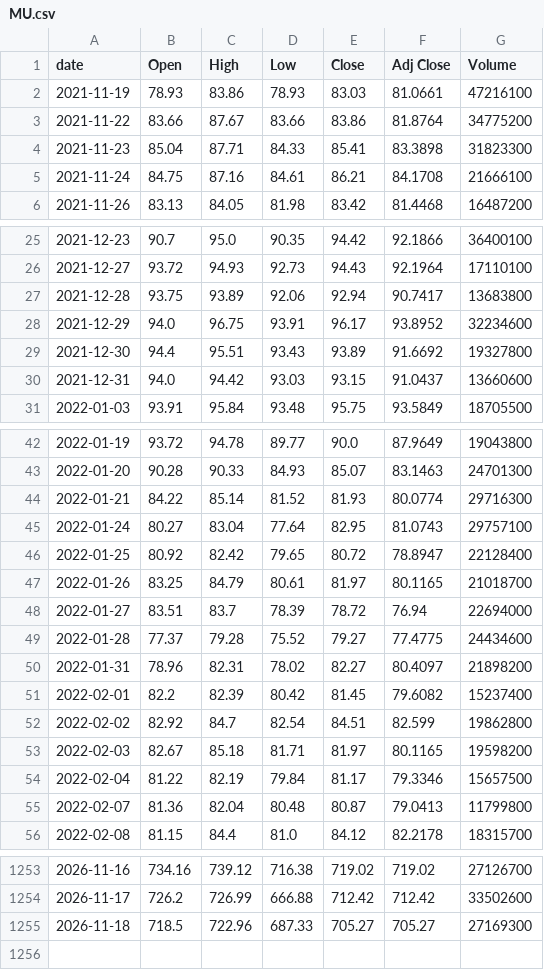
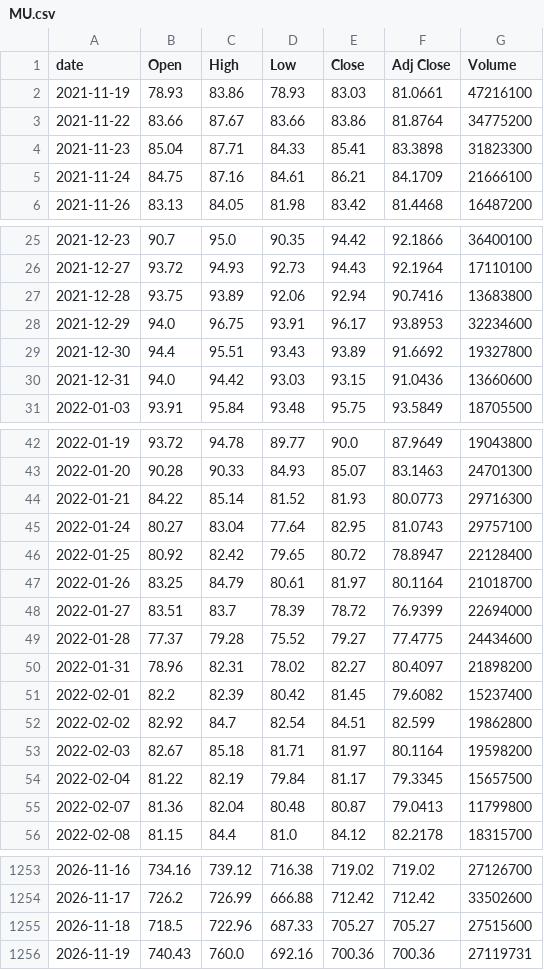
Before and after one commit to singalrohit/stock-singlas-public, a CSV file: data/history/MU.csv, drawn as a sheet; only a part is shown, gaps mark what is left out; the diff covers the shown part only.

```diff
--- a/data/history/MU.csv
+++ b/data/history/MU.csv
@@ -4,3 +4,3 @@ date,Open,High,Low,Close,Adj Close,Volume
 2021-11-23,85.04,87.71,84.33,85.41,83.3898,31823300
-2021-11-24,84.75,87.16,84.61,86.21,84.1708,21666100
+2021-11-24,84.75,87.16,84.61,86.21,84.1709,21666100
 2021-11-26,83.13,84.05,81.98,83.42,81.4468,16487200
@@ -26,6 +26,6 @@ date,Open,High,Low,Close,Adj Close,Volume
 2021-12-27,93.72,94.93,92.73,94.43,92.1964,17110100
-2021-12-28,93.75,93.89,92.06,92.94,90.7417,13683800
-2021-12-29,94.0,96.75,93.91,96.17,93.8952,32234600
+2021-12-28,93.75,93.89,92.06,92.94,90.7416,13683800
+2021-12-29,94.0,96.75,93.91,96.17,93.8953,32234600
 2021-12-30,94.4,95.51,93.43,93.89,91.6692,19327800
-2021-12-31,94.0,94.42,93.03,93.15,91.0437,13660600
+2021-12-31,94.0,94.42,93.03,93.15,91.0436,13660600
 2022-01-03,93.91,95.84,93.48,95.75,93.5849,18705500
@@ -43,7 +43,7 @@ date,Open,High,Low,Close,Adj Close,Volume
 2022-01-20,90.28,90.33,84.93,85.07,83.1463,24701300
-2022-01-21,84.22,85.14,81.52,81.93,80.0774,29716300
+2022-01-21,84.22,85.14,81.52,81.93,80.0773,29716300
 2022-01-24,80.27,83.04,77.64,82.95,81.0743,29757100
 2022-01-25,80.92,82.42,79.65,80.72,78.8947,22128400
-2022-01-26,83.25,84.79,80.61,81.97,80.1165,21018700
-2022-01-27,83.51,83.7,78.39,78.72,76.94,22694000
+2022-01-26,83.25,84.79,80.61,81.97,80.1164,21018700
+2022-01-27,83.51,83.7,78.39,78.72,76.9399,22694000
 2022-01-28,77.37,79.28,75.52,79.27,77.4775,24434600
@@ -52,4 +52,4 @@ date,Open,High,Low,Close,Adj Close,Volume
 2022-02-02,82.92,84.7,82.54,84.51,82.599,19862800
-2022-02-03,82.67,85.18,81.71,81.97,80.1165,19598200
-2022-02-04,81.22,82.19,79.84,81.17,79.3346,15657500
+2022-02-03,82.67,85.18,81.71,81.97,80.1164,19598200
+2022-02-04,81.22,82.19,79.84,81.17,79.3345,15657500
 2022-02-07,81.36,82.04,80.48,80.87,79.0413,11799800
@@ -1254,2 +1254,3 @@ date,Open,High,Low,Close,Adj Close,Volume
 2026-11-17,726.2,726.99,666.88,712.42,712.42,33502600
-2026-11-18,718.5,722.96,687.33,705.27,705.27,27169300
+2026-11-18,718.5,722.96,687.33,705.27,705.27,27515600
+2026-11-19,740.43,760.0,692.16,700.36,700.36,27119731
```
Also changed, not shown: 69 edited cells elsewhere in this file, data/history/AAPL.csv, data/history/NVDA.csv, 31 other files.
